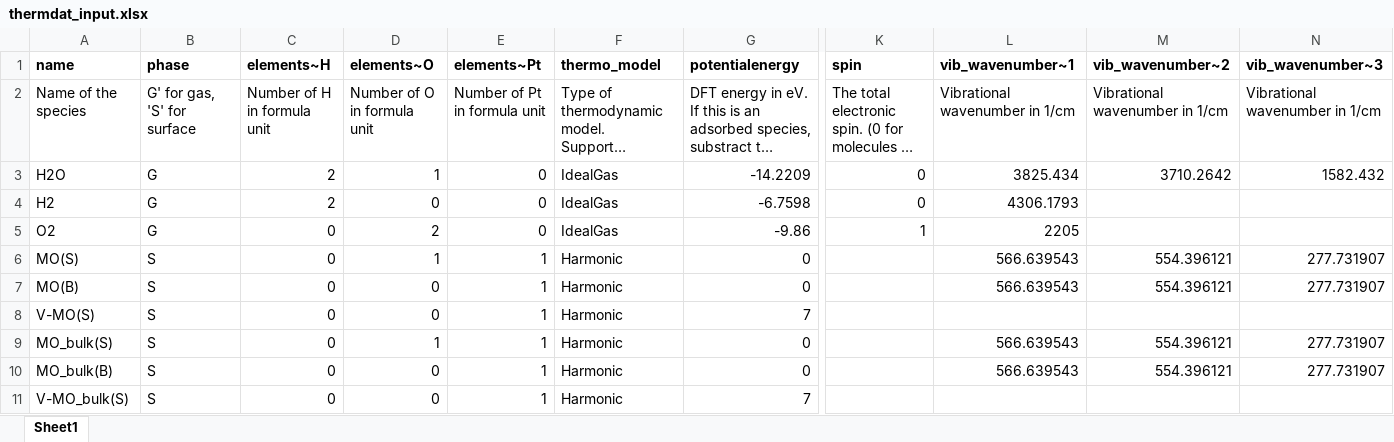
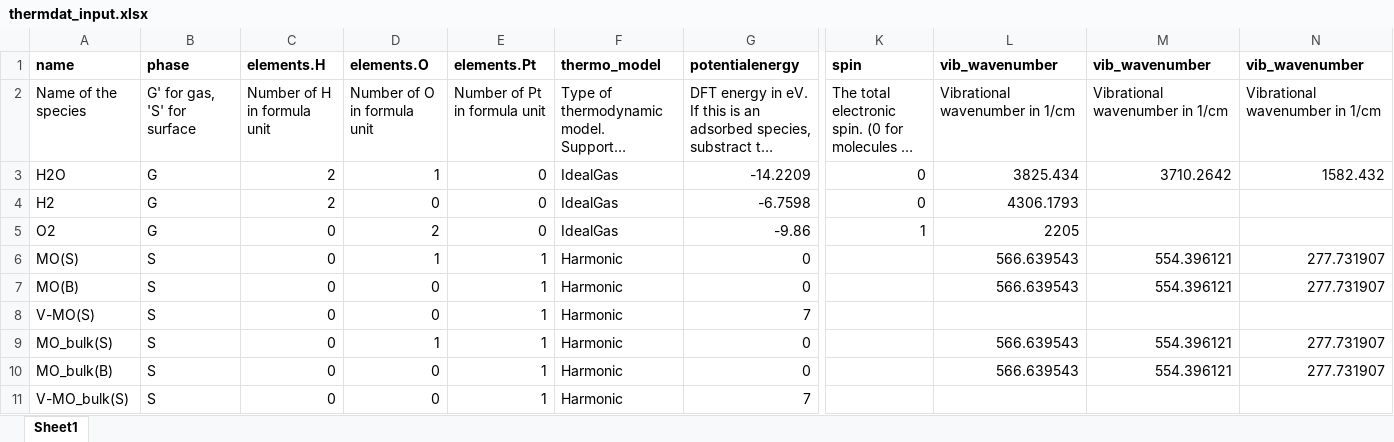
Before and after one commit to VlachosGroup/pMuTT, an Excel workbook: examples/VASP_to_thermdat/example1/thermdat_input.xlsx, sheet Sheet1, drawn as a sheet; only a part is shown, gaps mark what is left out; long unchanged cells end in …; values as stored, in another font and other column widths than the file's, no borders; the diff names each change by its address in the sheet, - before the commit and + after, or states it on an @@ line.

```diff
--- a/examples/VASP_to_thermdat/example1/thermdat_input.xlsx (sheet Sheet1)
+++ b/examples/VASP_to_thermdat/example1/thermdat_input.xlsx (sheet Sheet1)
-C1: elements~H
+C1: elements.H
-D1: elements~O
+D1: elements.O
-E1: elements~Pt
+E1: elements.Pt
-L1: vib_wavenumber~1
+L1: vib_wavenumber
-M1: vib_wavenumber~2
+M1: vib_wavenumber
-N1: vib_wavenumber~3
+N1: vib_wavenumber
```
Also changed, not shown: examples/VASP_to_thermdat/example1/references.xlsx, examples/VASP_to_thermdat/example2/input_data.xlsx, 11 other files.
